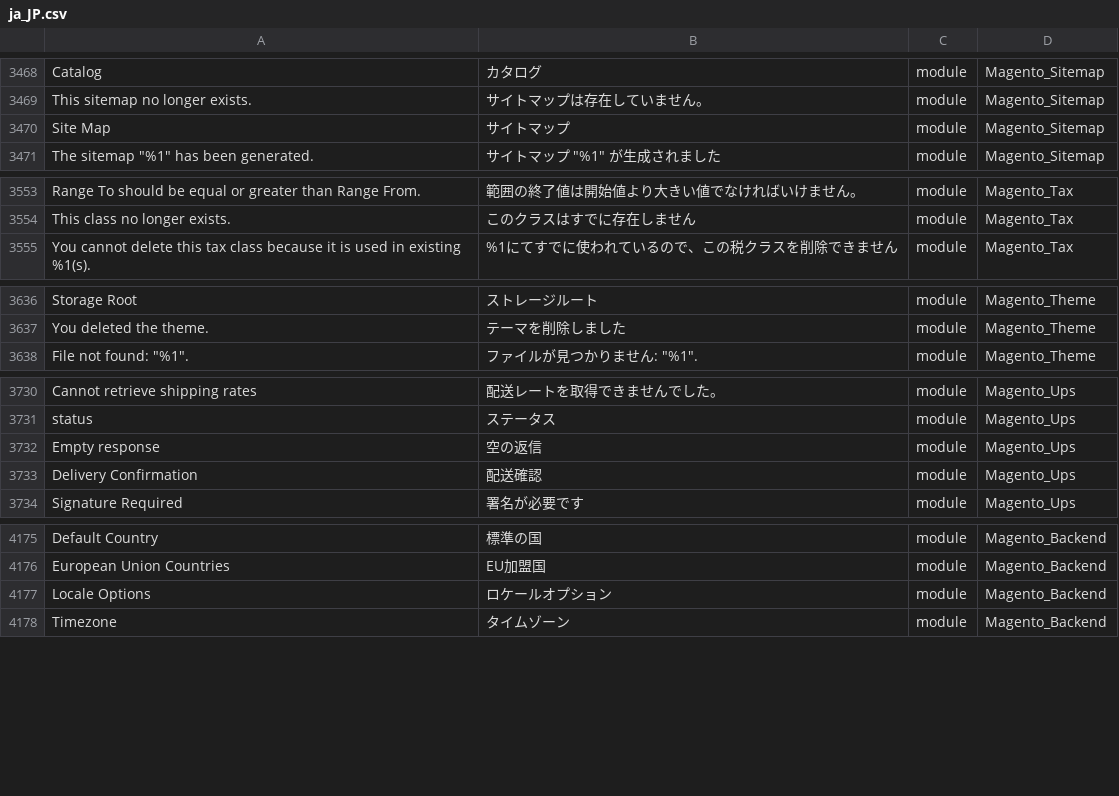
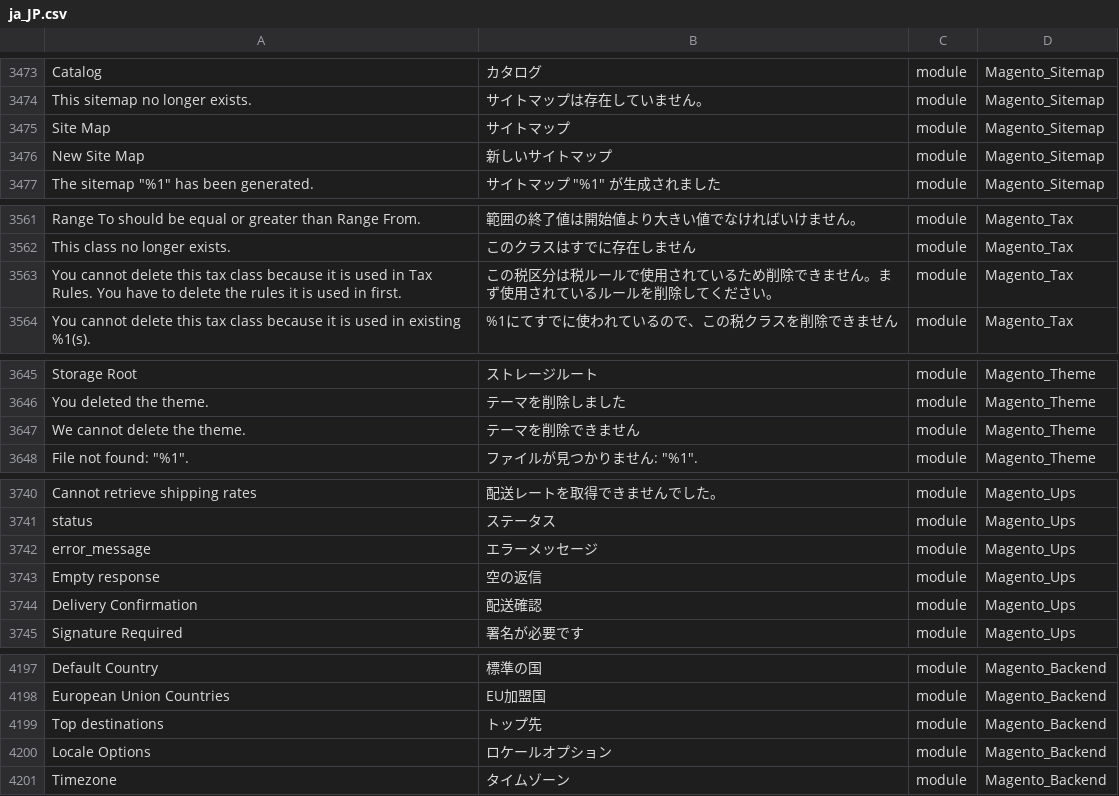
Before and after one commit to Magento2Translations/language_ja_jp, a CSV file: ja_JP.csv, drawn as a sheet; only a part is shown, gaps mark what is left out; the diff covers the shown part only; the diff names each change by its address in the sheet, - before the commit and + after, or states it on an @@ line.

```diff
--- a/ja_JP.csv
+++ b/ja_JP.csv
+row 3476: New Site Map | 新しいサイトマップ | module | Magento_Sitemap
+row 3563: You cannot delete this tax class because it is used in Tax Rules. You have to delete the rules it is used in first. | この税区分は税ルールで使用されているため削除できません。まず使用されているルールを削除してください。 | module | Magento_Tax
+row 3647: We cannot delete the theme. | テーマを削除できません | module | Magento_Theme
+row 3742: error_message | エラーメッセージ | module | Magento_Ups
+row 4199: Top destinations | トップ先 | module | Magento_Backend
```
Also changed, not shown: 24 added rows elsewhere in this file, 2 other files.
